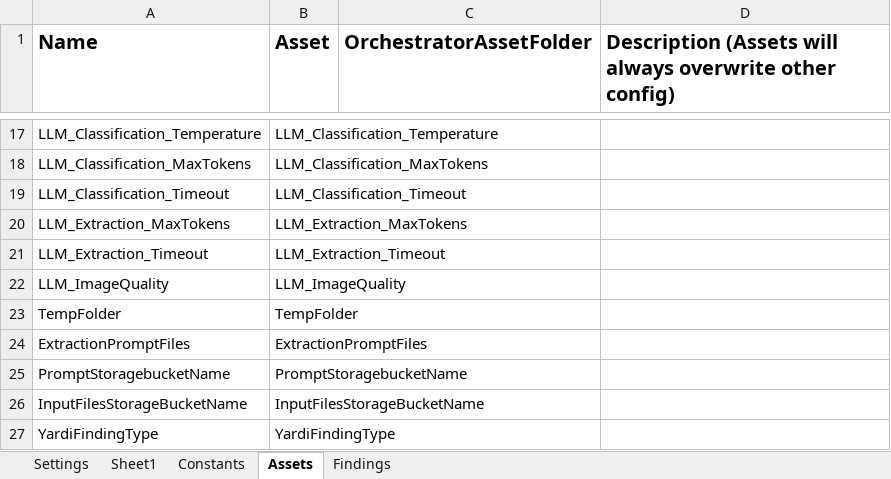
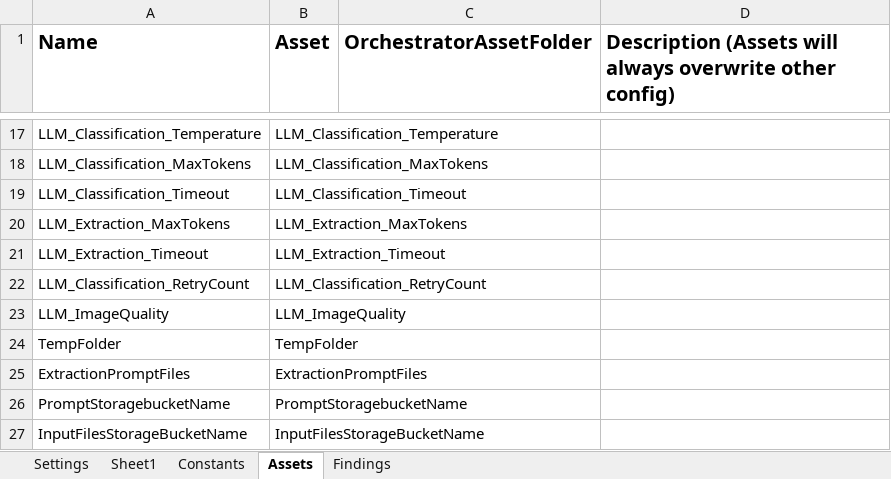
Before and after one commit to Dominiuminc/Application-Review-Audit-Findings-Library, an Excel workbook: Data/Config.xlsx, sheet Assets, drawn as a sheet; only a part is shown, gaps mark what is left out; the shorter side is filled out with more unchanged rows; values as stored, in another font and other column widths than the file's, no borders; the diff names each change by its address in the sheet, - before the commit and + after, or states it on an @@ line.

```diff
--- a/Data/Config.xlsx (sheet Assets)
+++ b/Data/Config.xlsx (sheet Assets)
+row 22: LLM_Classification_RetryCount | LLM_Classification_RetryCount
```
Also changed, not shown: sheet Findings, sheet Settings, 10 other files.
